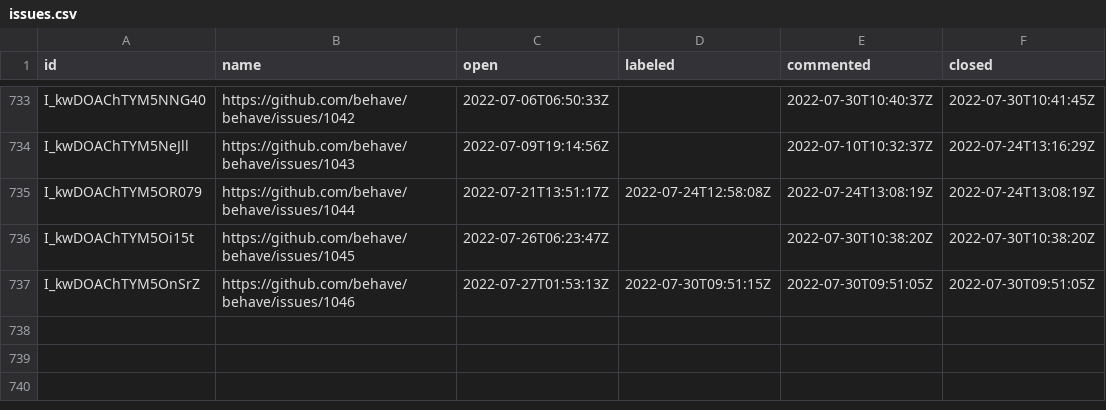
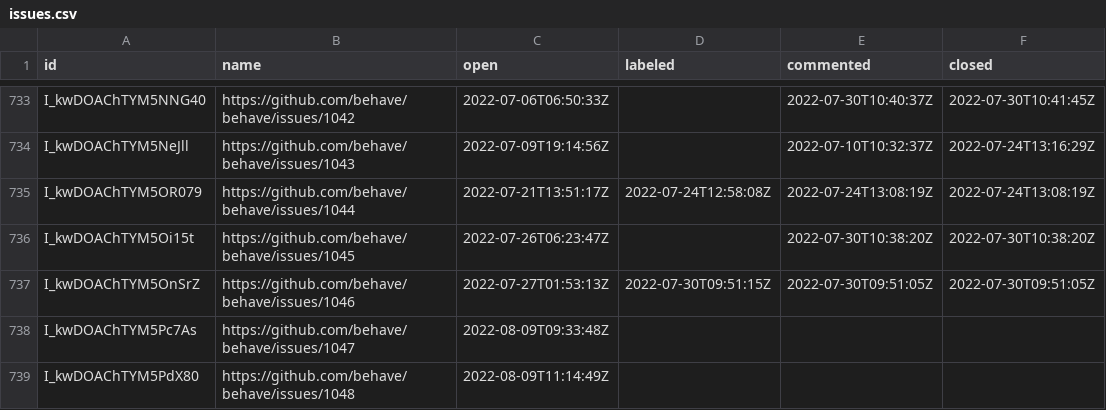
Before and after one commit to oselvar/oselvar-github-metrics, a CSV file: data/behave/behave/issues.csv, drawn as a sheet; only a part is shown, gaps mark what is left out; the diff names each change by its address in the sheet, - before the commit and + after, or states it on an @@ line.

```diff
--- a/data/behave/behave/issues.csv
+++ b/data/behave/behave/issues.csv
+row 738: I_kwDOAChTYM5Pc7As | https://github.com/behave/behave/issues/1047 | 2022-08-09T09:33:48Z
+row 739: I_kwDOAChTYM5PdX80 | https://github.com/behave/behave/issues/1048 | 2022-08-09T11:14:49Z
```
Also changed, not shown: 4 other files.
